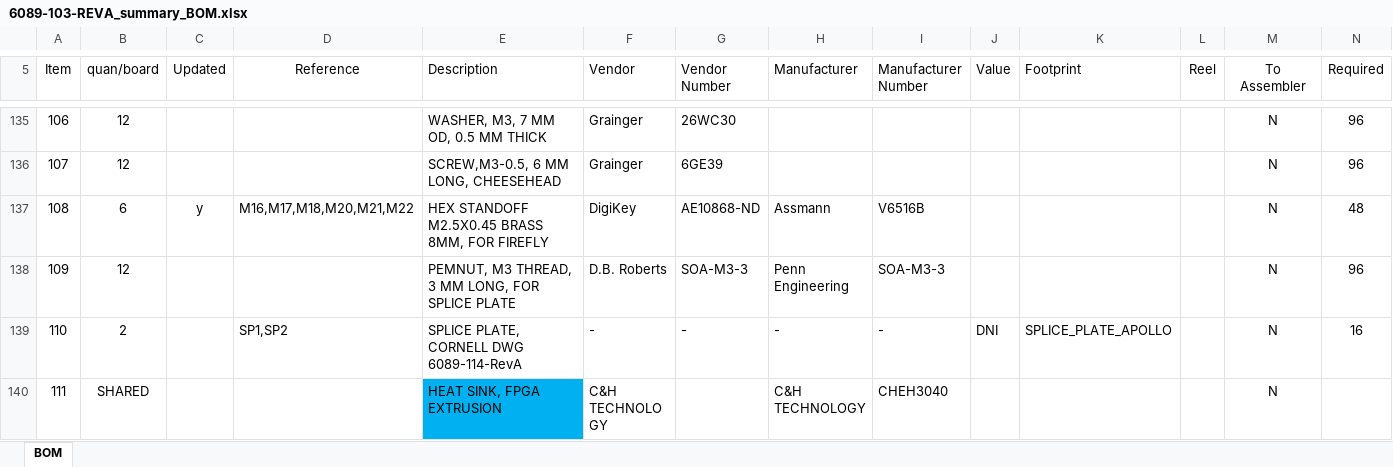
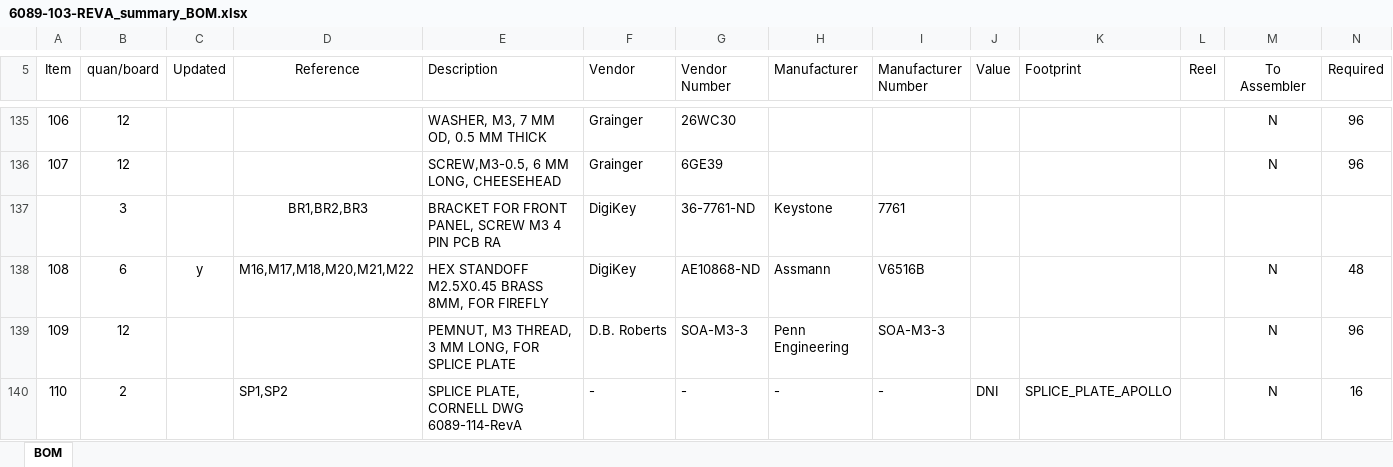
Before and after one commit to apollo-lhc/Cornell_CM_Rev1_HW, an Excel workbook: Orcad/6089-103-REVA_summary_BOM.xlsx, sheet BOM, drawn as a sheet; only a part is shown, gaps mark what is left out; the shorter side is filled out with more unchanged rows; values as stored, in another font and other column widths than the file's, no borders; rows hold the shown columns only; the diff names each change by its address in the sheet, - before the commit and + after, or states it on an @@ line.

```diff
--- a/Orcad/6089-103-REVA_summary_BOM.xlsx (sheet BOM)
+++ b/Orcad/6089-103-REVA_summary_BOM.xlsx (sheet BOM)
+row 137:  | 3 |  | BR1,BR2,BR3 | BRACKET FOR FRONT PANEL, SCREW M3 4 PIN PCB RA | DigiKey | 36-7761-ND | Keystone | 7761
```
Also changed, not shown: 12 other files.
